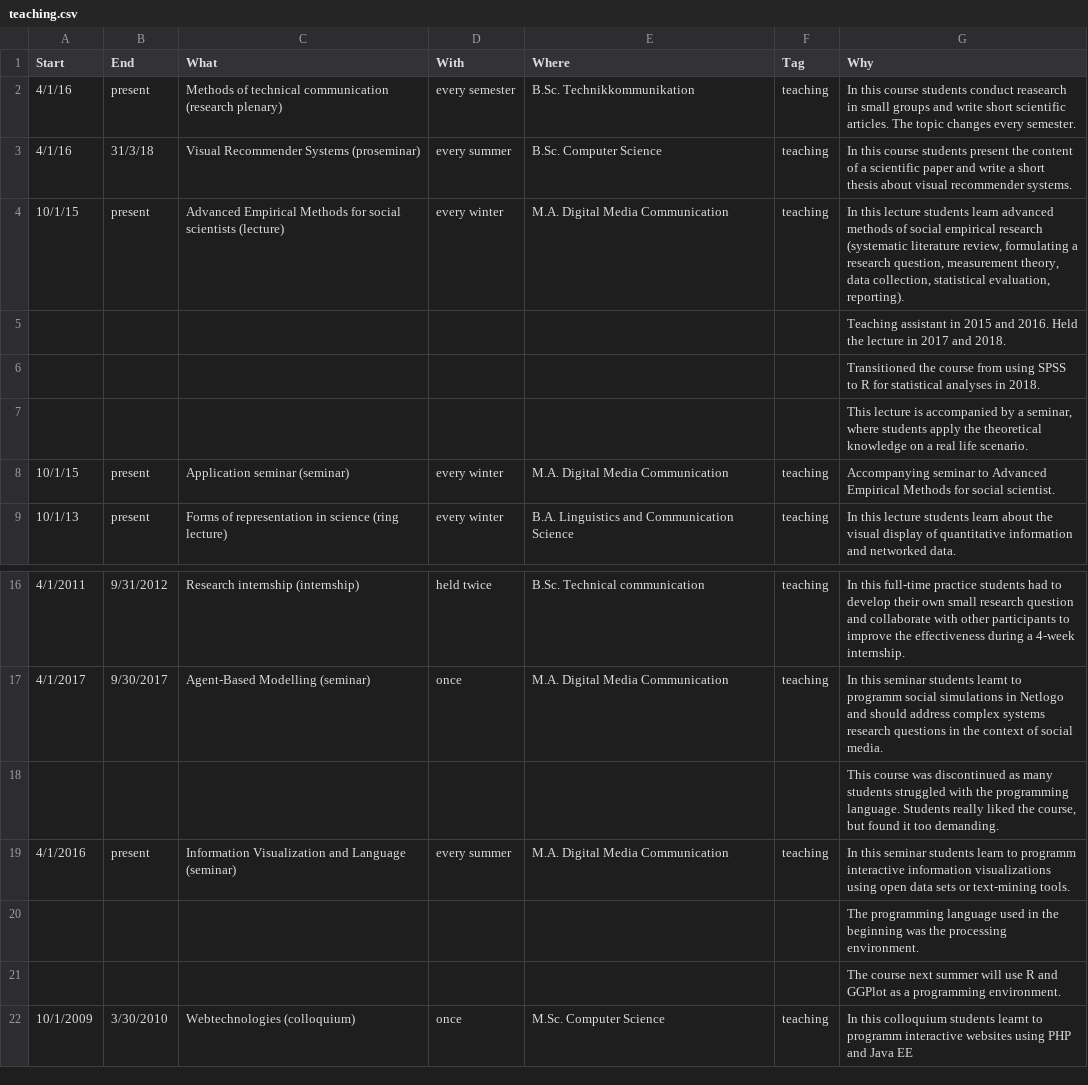
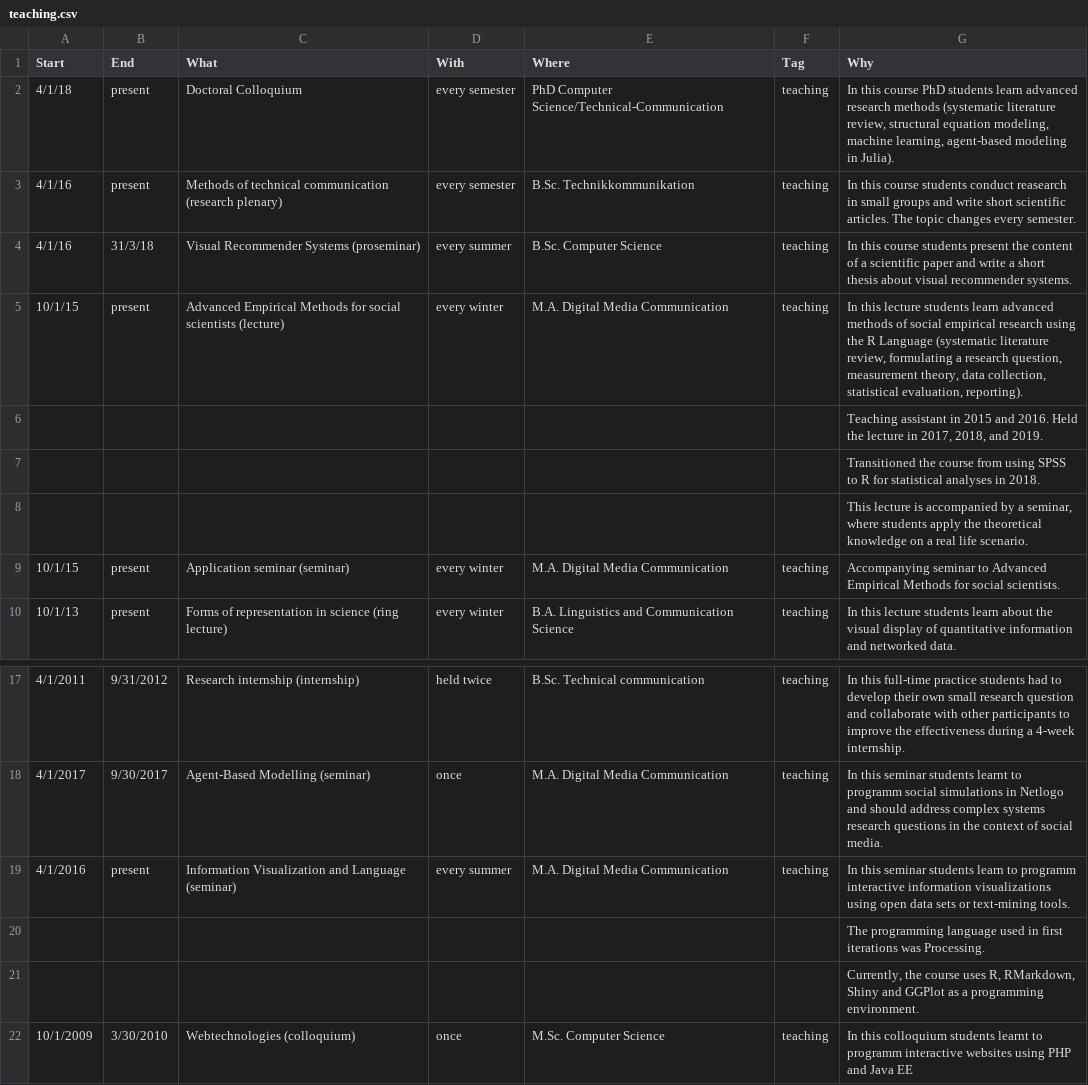
Before and after one commit to Sumidu/cv, a CSV file: data/teaching.csv, drawn as a sheet; only a part is shown, gaps mark what is left out.

```diff
--- a/data/teaching.csv
+++ b/data/teaching.csv
@@ -1,9 +1,10 @@
 Start,End,What,With,Where,Tag,Why
+4/1/18,present,Doctoral Colloquium,every semester,PhD Computer Science/Technical-Communication,teaching,"In this course PhD students learn advanced research methods (systematic literature review, structural equation modeling, machine learning, agent-based modeling in Julia)."
 4/1/16,present,Methods of technical communication (research plenary),every semester,B.Sc. Technikkommunikation,teaching,In this course students conduct reasearch in small groups and write short scientific articles. The topic changes every semester.
 4/1/16,31/3/18,Visual Recommender Systems (proseminar),every summer,B.Sc. Computer Science,teaching,In this course students present the content of a scientific paper and write a short thesis about visual recommender systems.
-10/1/15,present,Advanced Empirical Methods for social scientists (lecture),every winter, M.A. Digital Media Communication,teaching,"In this lecture students learn advanced methods of social empirical research (systematic literature review, formulating a research question, measurement theory, data collection, statistical evaluation, reporting)."
-,,,,,,"Teaching assistant in 2015 and 2016. Held the lecture in 2017 and 2018."
+10/1/15,present,Advanced Empirical Methods for social scientists (lecture),every winter, M.A. Digital Media Communication,teaching,"In this lecture students learn advanced methods of social empirical research using the R Language (systematic literature review, formulating a research question, measurement theory, data collection, statistical evaluation, reporting)."
+,,,,,,"Teaching assistant in 2015 and 2016. Held the lecture in 2017, 2018, and 2019."
 ,,,,,,"Transitioned the course from using SPSS to R for statistical analyses in 2018."
 ,,,,,,"This lecture is accompanied by a seminar, where students apply the theoretical knowledge on a real life scenario."
-10/1/15,present,Application seminar (seminar),every winter,M.A. Digital Media Communication,teaching,"Accompanying seminar to Advanced Empirical Methods for social scientist."
+10/1/15,present,Application seminar (seminar),every winter,M.A. Digital Media Communication,teaching,"Accompanying seminar to Advanced Empirical Methods for social scientists."
 10/1/13,present,Forms of representation in science (ring lecture),every winter,B.A. Linguistics and Communication Science,teaching,"In this lecture students learn about the visual display of quantitative information and networked data."
@@ -17,6 +18,5 @@ Start,End,What,With,Where,Tag,Why
 4/1/2017,9/30/2017,Agent-Based Modelling (seminar),once, M.A. Digital Media Communication,teaching,"In this seminar students learnt to programm social simulations in Netlogo and should address complex systems research questions in the context of social media."
-,,,,,,"This course was discontinued as many students struggled with the programming language. Students really liked the course, but found it too demanding."
 4/1/2016,present,Information Visualization and Language (seminar),every summer, M.A. Digital Media Communication,teaching,"In this seminar students learn to programm interactive information visualizations using open data sets or text-mining tools."
-,,,,,,"The programming language used in the beginning was the processing environment."
-,,,,,,"The course next summer will use R and GGPlot as a programming environment."
+,,,,,,"The programming language used in first iterations was Processing."
+,,,,,,"Currently, the course uses R, RMarkdown, Shiny and GGPlot as a programming environment."
 10/1/2009,3/30/2010,Webtechnologies (colloquium),once, M.Sc. Computer Science,teaching,"In this colloquium students learnt to programm interactive websites using PHP and Java EE"
```
Also changed, not shown: data/awards and grants.csv, data/presentations.csv, 12 other files.
